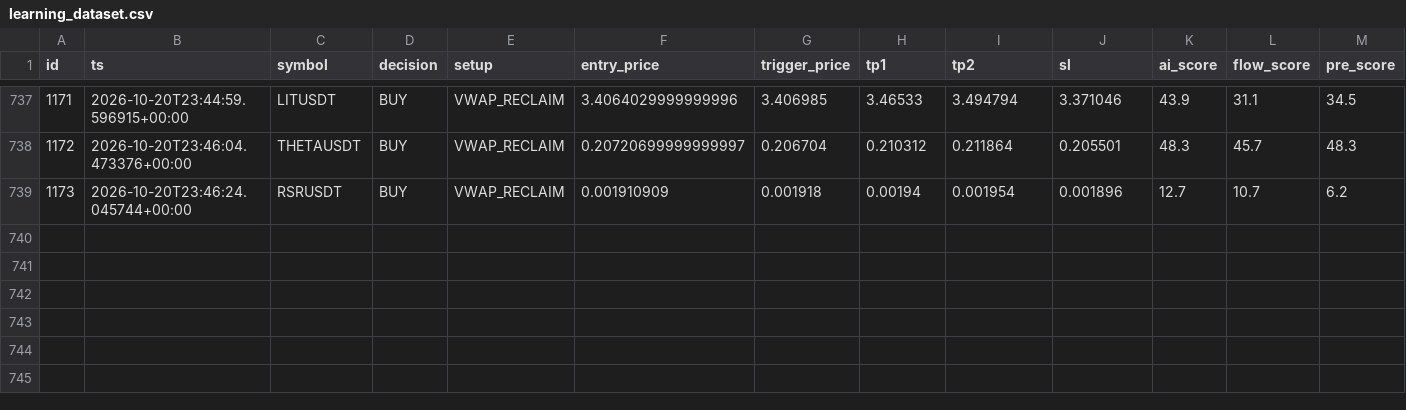
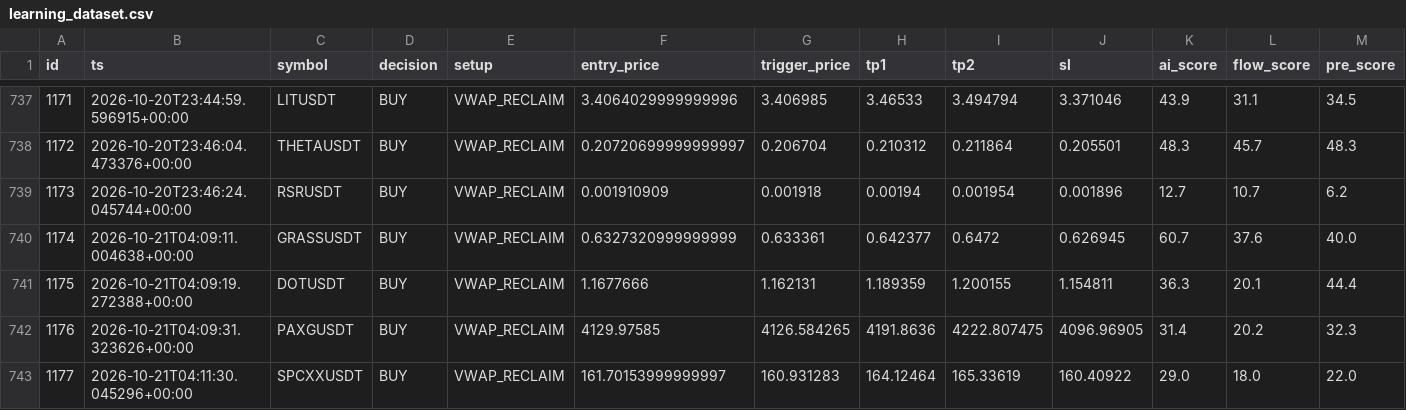
Before and after one commit to rank1984/crypto-bot, a CSV file: data/learning_dataset.csv, drawn as a sheet; only a part is shown, gaps mark what is left out; rows hold the shown columns only; the diff names each change by its address in the sheet, - before the commit and + after, or states it on an @@ line.

```diff
--- a/data/learning_dataset.csv
+++ b/data/learning_dataset.csv
+row 740: 1174 | 2026-10-21T04:09:11.004638+00:00 | GRASSUSDT | BUY | VWAP_RECLAIM | 0.6327320999999999 | 0.633361 | 0.642377 | 0.6472 | 0.626945 | 60.7 | 37.6 | 40.0
+row 741: 1175 | 2026-10-21T04:09:19.272388+00:00 | DOTUSDT | BUY | VWAP_RECLAIM | 1.1677666 | 1.162131 | 1.189359 | 1.200155 | 1.154811 | 36.3 | 20.1 | 44.4
+row 742: 1176 | 2026-10-21T04:09:31.323626+00:00 | PAXGUSDT | BUY | VWAP_RECLAIM | 4129.97585 | 4126.584265 | 4191.8636 | 4222.807475 | 4096.96905 | 31.4 | 20.2 | 32.3
+row 743: 1177 | 2026-10-21T04:11:30.045296+00:00 | SPCXXUSDT | BUY | VWAP_RECLAIM | 161.70153999999997 | 160.931283 | 164.12464 | 165.33619 | 160.40922 | 29.0 | 18.0 | 22.0
```
Also changed, not shown: shadow_results.csv, 1 other file.
